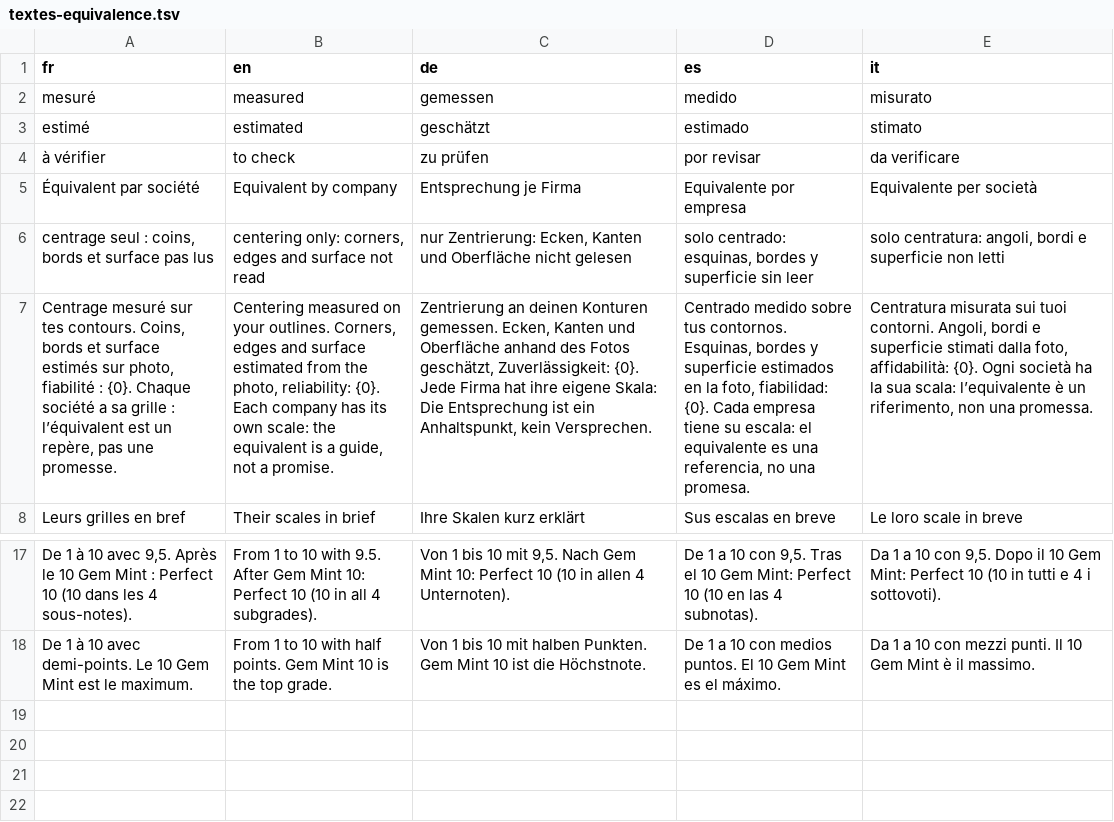
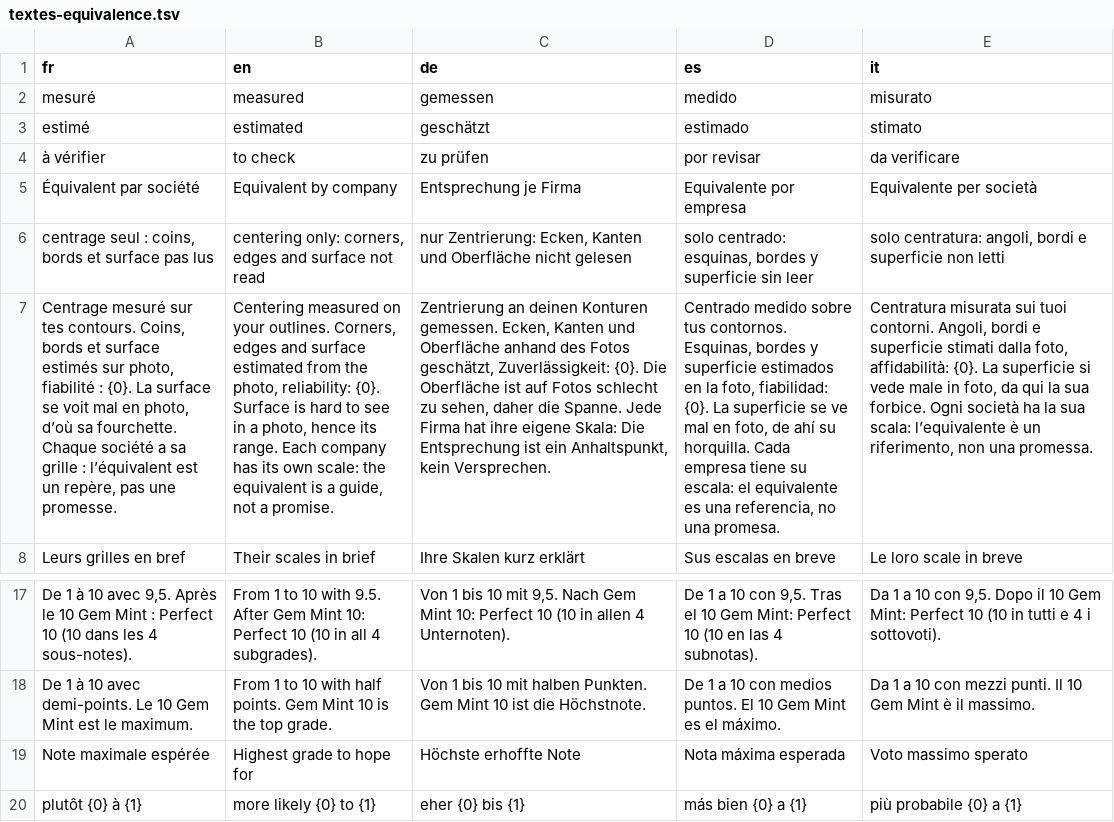
Before and after one commit to blevdosmiles/callit, a TSV file: i18n/textes-equivalence.tsv, drawn as a sheet; only a part is shown, gaps mark what is left out; the diff names each change by its address in the sheet, - before the commit and + after, or states it on an @@ line.

```diff
--- a/i18n/textes-equivalence.tsv
+++ b/i18n/textes-equivalence.tsv
-A7 (fr): …: {0}. Chaque société…
+A7 (fr): …: {0}. La surface se voit mal en photo, d’où sa fourchette. Chaque société…
-B7 (en): …reliability: {0}. Each company…
+B7 (en): …reliability: {0}. Surface is hard to see in a photo, hence its range. Each company…
-C7 (de): …Zuverlässigkeit: {0}. Jede Firma…
+C7 (de): …Zuverlässigkeit: {0}. Die Oberfläche ist auf Fotos schlecht zu sehen, daher die Spanne. Jede Firma…
-D7 (es): …fiabilidad: {0}. Cada empresa…
+D7 (es): …fiabilidad: {0}. La superficie se ve mal en foto, de ahí su horquilla. Cada empresa…
-E7 (it): …affidabilità: {0}. Ogni società…
+E7 (it): …affidabilità: {0}. La superficie si vede male in foto, da qui la sua forbice. Ogni società…
+row 19: Note maximale espérée | Highest grade to hope for | Höchste erhoffte Note | Nota máxima esperada | Voto massimo sperato
+row 20: plutôt {0} à {1} | more likely {0} to {1} | eher {0} bis {1} | más bien {0} a {1} | più probabile {0} a {1}
```
Also changed, not shown: 5 other files.
